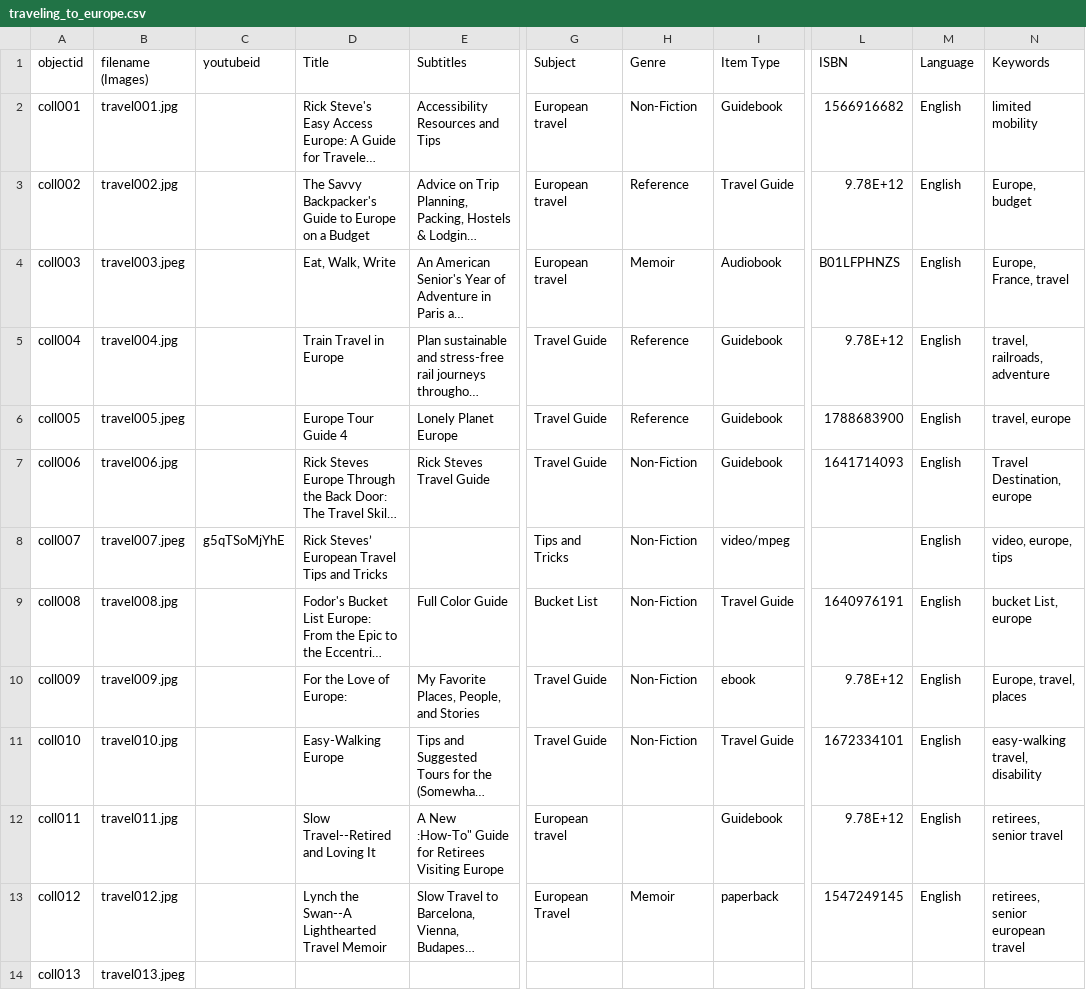
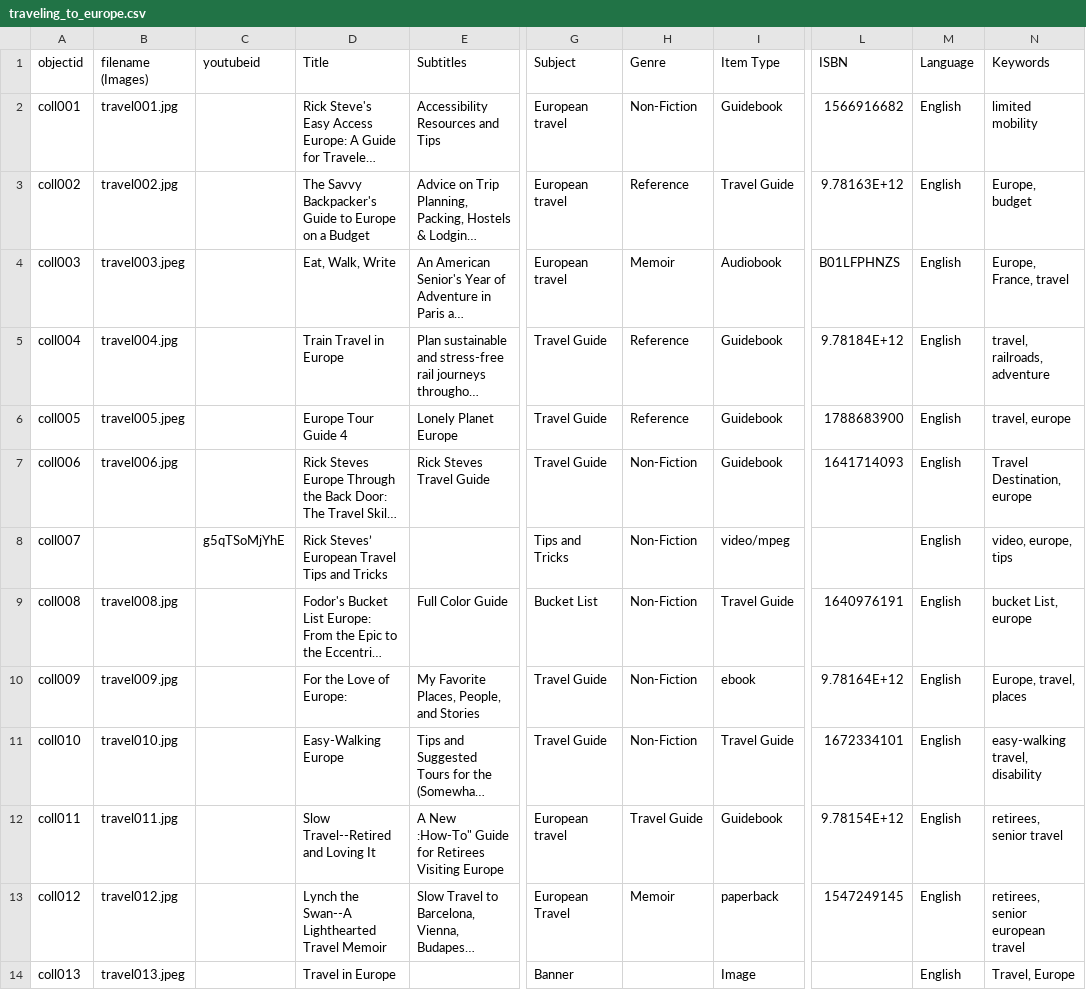
Before and after one commit to LSIS5425-Fall2023/group-2, a CSV file: _data/traveling_to_europe.csv, drawn as a sheet; only a part is shown, gaps mark what is left out; long unchanged cells end in …; the diff names each change by its address in the sheet, - before the commit and + after, or states it on an @@ line.

Commit message:
initial commit

```diff
--- a/_data/traveling_to_europe.csv
+++ b/_data/traveling_to_europe.csv
-L3 (ISBN): 9.78E+12
+L3 (ISBN): 9.78163E+12
-L5 (ISBN): 9.78E+12
+L5 (ISBN): 9.78184E+12
-B8 (filename (Images)): travel007.jpeg
+B8 (filename (Images)): (empty)
-L10 (ISBN): 9.78E+12
+L10 (ISBN): 9.78164E+12
-H12 (Genre): (empty)
+H12 (Genre): Travel Guide
-L12 (ISBN): 9.78E+12
+L12 (ISBN): 9.78154E+12
-D14 (Title): (empty)
+D14 (Title): Travel in Europe
-G14 (Subject): (empty)
+G14 (Subject): Banner
-I14 (Item Type): (empty)
+I14 (Item Type): Image
-M14 (Language): (empty)
+M14 (Language): English
-N14 (Keywords): (empty)
+N14 (Keywords): Travel, Europe
```
